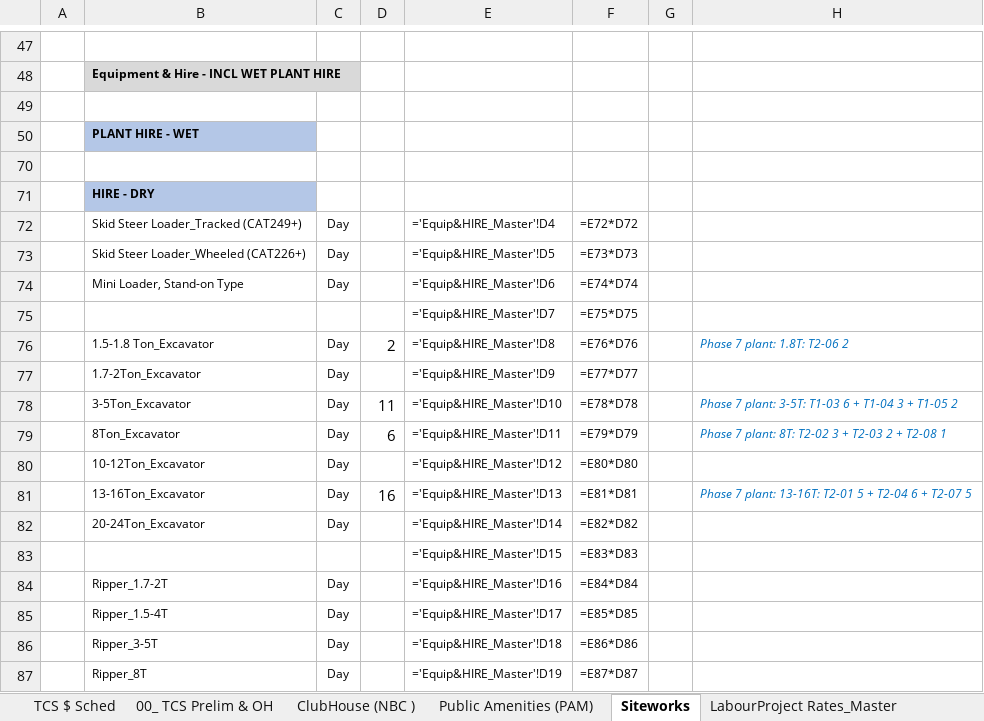
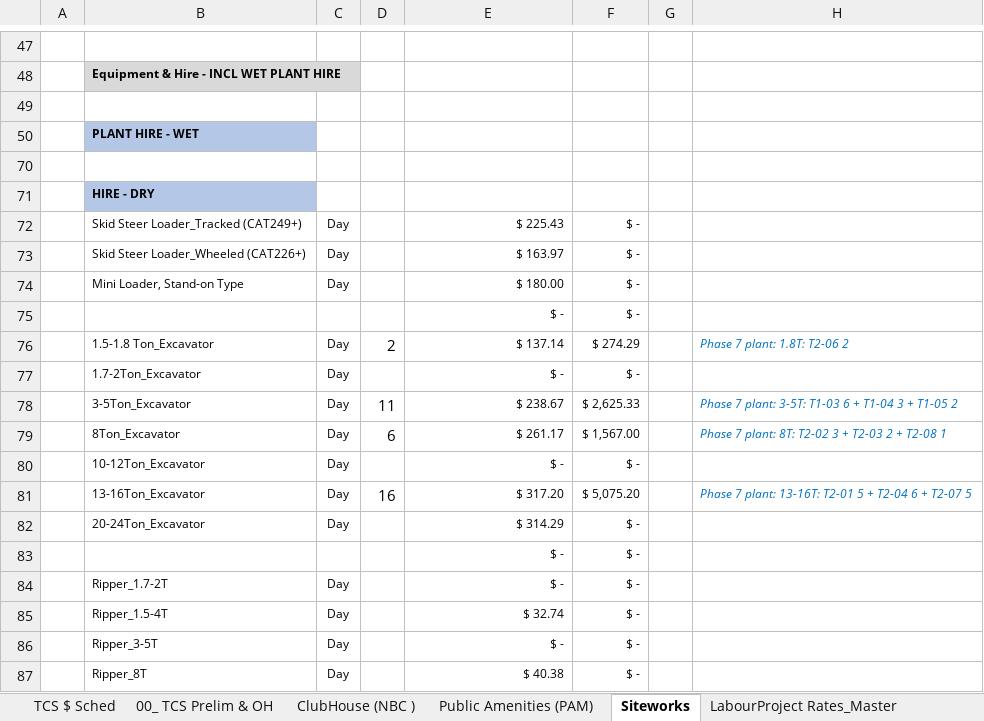
Before and after one commit to MitchG-Git/ROK-Sports-Precinct---Stage-1, an Excel workbook: Working_Cost_Models/TPS/ROK_TPS_CostModel_V2.xlsx, sheet Siteworks, drawn as a sheet; only a part is shown, gaps mark what is left out; values as stored, in another font and other column widths than the file's, no borders; formulas without a stored value are shown as written; removed rows and columns are numbered as before the commit, all else as after; rows hold the shown columns only; the diff covers the shown part only; the diff names each change by its address in the sheet, - before the commit and + after, or states it on an @@ line.

```diff
--- a/Working_Cost_Models/TPS/ROK_TPS_CostModel_V2.xlsx (sheet Siteworks)
+++ b/Working_Cost_Models/TPS/ROK_TPS_CostModel_V2.xlsx (sheet Siteworks)
-E72: ='Equip&HIRE_Master'!D4
+E72: $ 225.43
-F72: =E72*D72
+F72: $ -
-E73: ='Equip&HIRE_Master'!D5
+E73: $ 163.97
-F73: =E73*D73
+F73: $ -
-E74: ='Equip&HIRE_Master'!D6
+E74: $ 180.00
-F74: =E74*D74
+F74: $ -
-row 75:  |  |  |  | ='Equip&HIRE_Master'!D7 | =E75*D75
+row 75:  |  |  |  | $ - | $ -
-E76: ='Equip&HIRE_Master'!D8
+E76: $ 137.14
-F76: =E76*D76
+F76: $ 274.29
-E77: ='Equip&HIRE_Master'!D9
+E77: $ -
-F77: =E77*D77
+F77: $ -
-E78: ='Equip&HIRE_Master'!D10
+E78: $ 238.67
-F78: =E78*D78
+F78: $ 2,625.33
-E79: ='Equip&HIRE_Master'!D11
+E79: $ 261.17
-F79: =E79*D79
+F79: $ 1,567.00
-E80: ='Equip&HIRE_Master'!D12
+E80: $ -
-F80: =E80*D80
+F80: $ -
-E81: ='Equip&HIRE_Master'!D13
+E81: $ 317.20
-F81: =E81*D81
+F81: $ 5,075.20
-E82: ='Equip&HIRE_Master'!D14
+E82: $ 314.29
-F82: =E82*D82
+F82: $ -
-row 83:  |  |  |  | ='Equip&HIRE_Master'!D15 | =E83*D83
+row 83:  |  |  |  | $ - | $ -
-E84: ='Equip&HIRE_Master'!D16
+E84: $ -
-F84: =E84*D84
+F84: $ -
-E85: ='Equip&HIRE_Master'!D17
+E85: $ 32.74
-F85: =E85*D85
+F85: $ -
-E86: ='Equip&HIRE_Master'!D18
+E86: $ -
-F86: =E86*D86
+F86: $ -
-E87: ='Equip&HIRE_Master'!D19
+E87: $ 40.38
-F87: =E87*D87
+F87: $ -
```
Also changed, not shown: 47 added rows, 47 removed rows and 1144 edited cells elsewhere in this sheet, sheet ClubHouse (NBC ), sheet Public Amenities (PAM), sheet Accomodation_Master, sheet LabourProject Rates_Master, sheet Material Rates_Master, sheet 00_ TCS Prelim & OH, 4 more sheets, hidden cells, charts or pictures, Working_Cost_Models/TCS/MIGRATION_RECONCILIATION.xlsx, Working_Cost_Models/TCS/ROK_TCS_CostModel_V2.xlsx, 1 other file.
